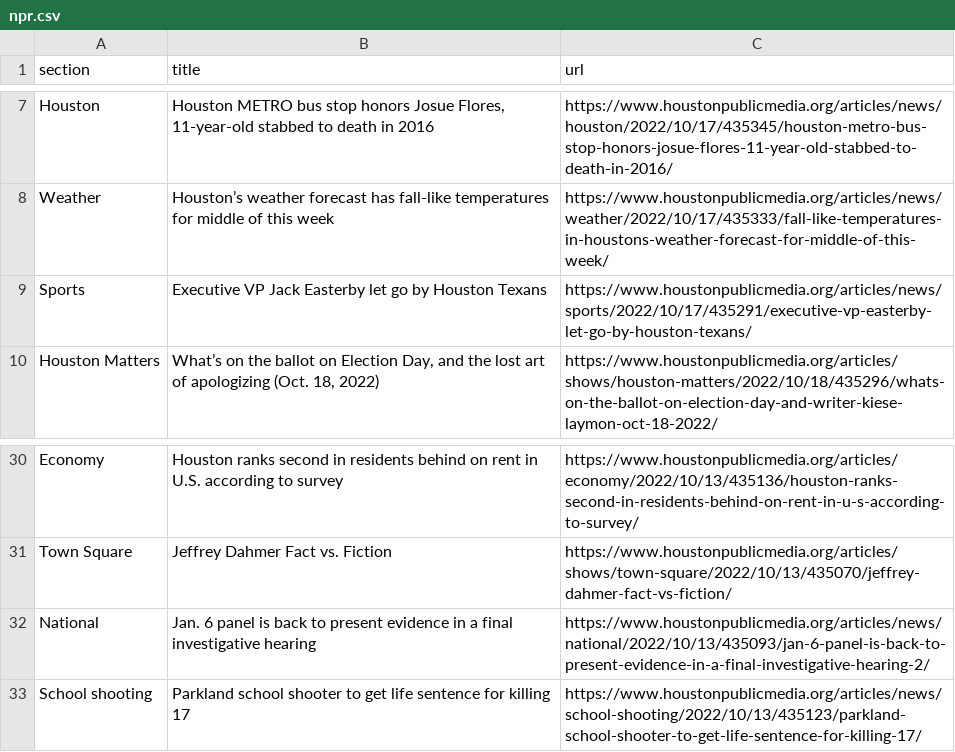
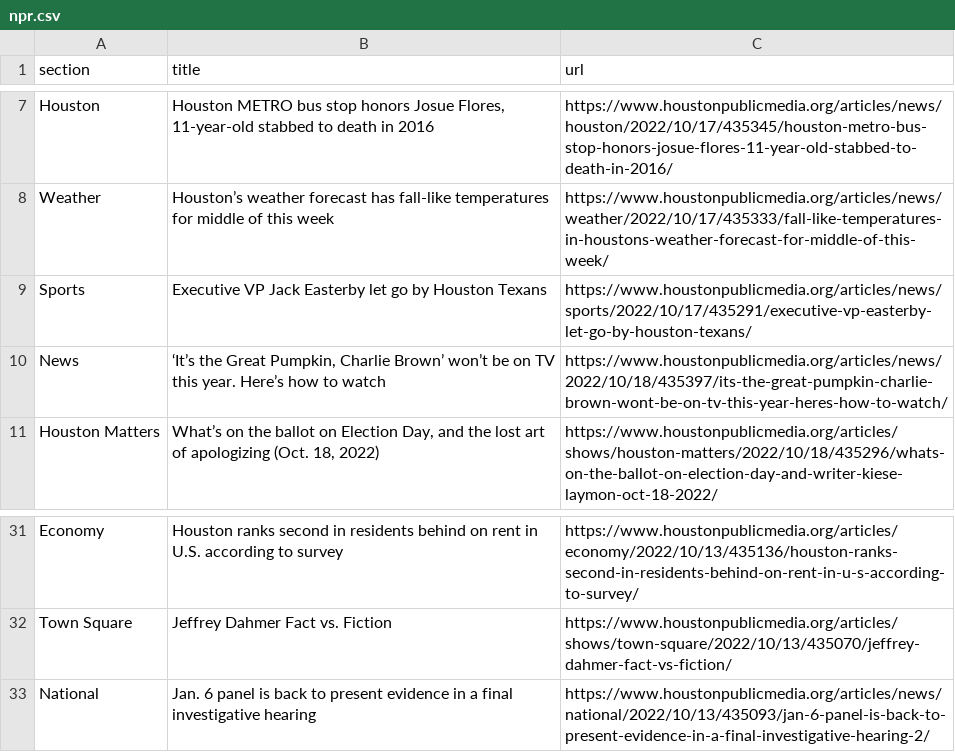
Before and after one commit to jessieblaeser/Autoscraper-Houston-NPR, a CSV file: npr.csv, drawn as a sheet; only a part is shown, gaps mark what is left out; removed rows and columns are numbered as before the commit, all else as after; the diff names each change by its address in the sheet, - before the commit and + after, or states it on an @@ line.

```diff
--- a/npr.csv
+++ b/npr.csv
+row 10: News | ‘It’s the Great Pumpkin, Charlie Brown’ won’t be on TV this year. Here’s how to watch | https://www.houstonpublicmedia.org/articles/news/2022/10/18/435397/its-the-great-pumpkin-charlie-brown-wont-be-on-tv-this-year-heres-how-to-watch/
-row 33: School shooting | Parkland school shooter to get life sentence for killing 17 | https://www.houstonpublicmedia.org/articles/news/school-shooting/2022/10/13/435123/parkland-school-shooter-to-get-life-sentence-for-killing-17/
```
